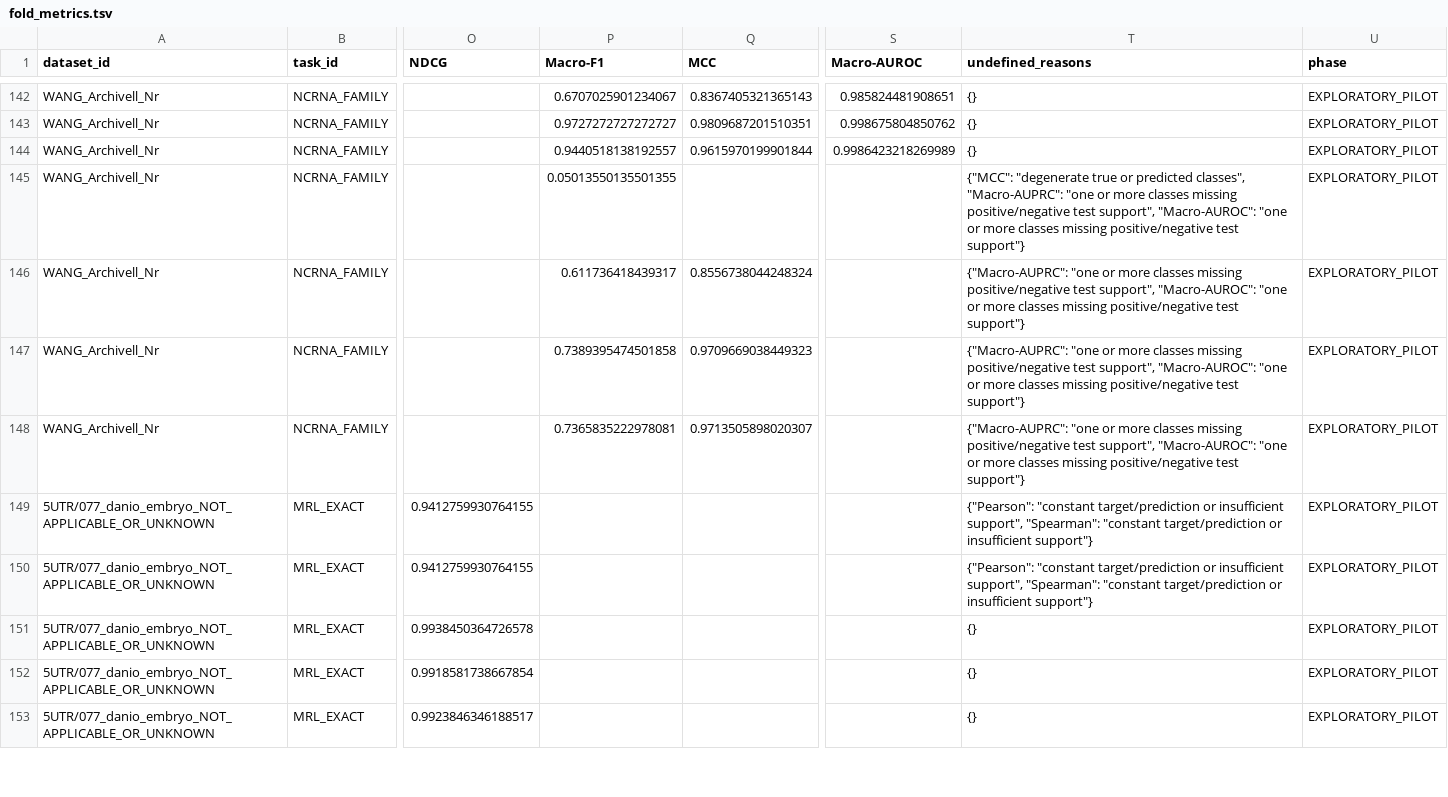
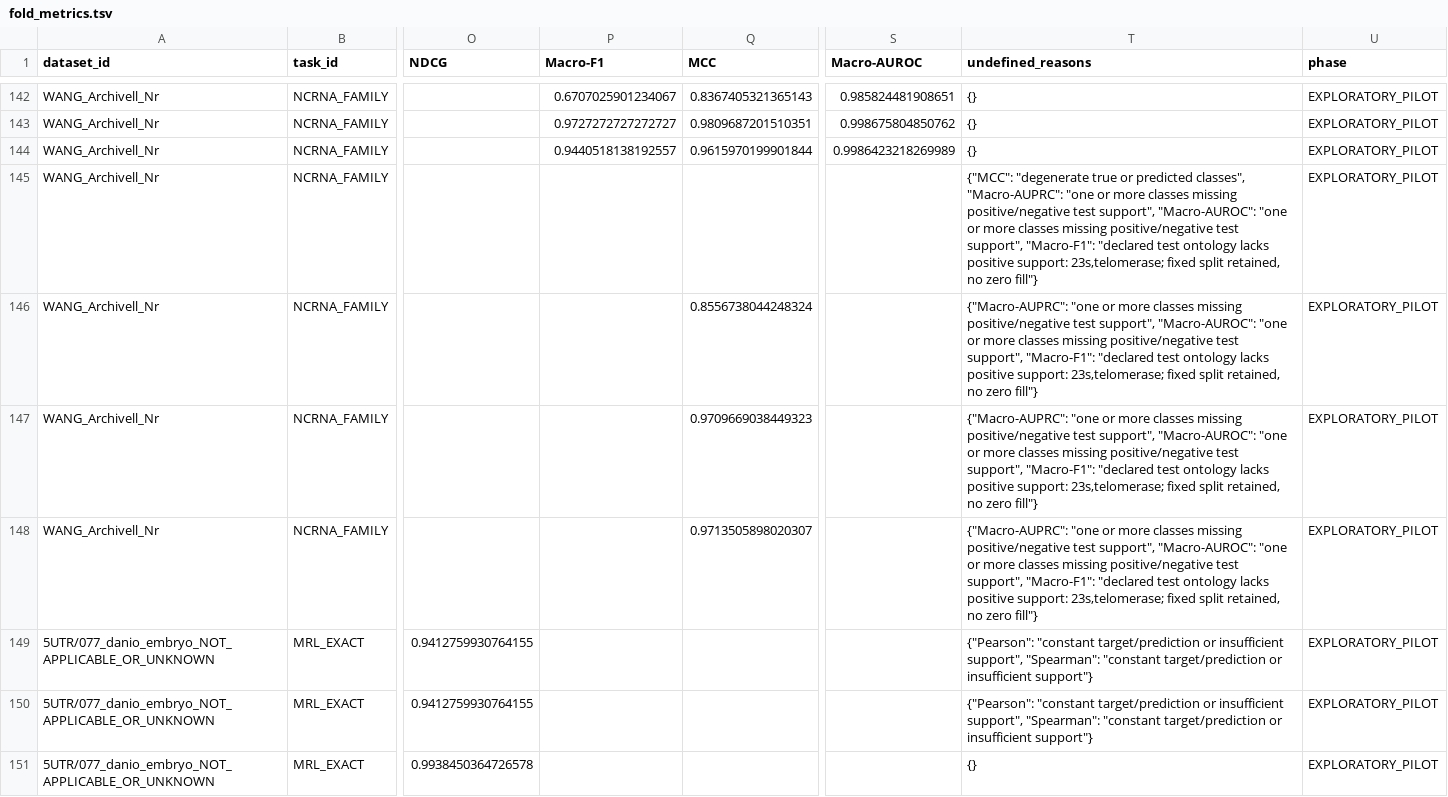
Before and after one commit to mondragondeiontonio-sketch/RNA-GYM, a TSV file: results/pilots/rnafm_hf_v1_2/fold_metrics.tsv, drawn as a sheet; only a part is shown, gaps mark what is left out; the shorter side is filled out with more unchanged rows; the diff names each change by its address in the sheet, - before the commit and + after, or states it on an @@ line.

Commit message:
Preserve NA for absent ncRNA test classes; disclose partial-fold summary
No training, prediction or split changed. Full-ontology Macro-F1 is NA for fold7 missing classes; family summaries cover two defined folds only. Seven datasets retain complete three-fold primary results.

```diff
--- a/results/pilots/rnafm_hf_v1_2/fold_metrics.tsv
+++ b/results/pilots/rnafm_hf_v1_2/fold_metrics.tsv
-P145 (Macro-F1): 0.05013550135501355
+P145 (Macro-F1): (empty)
-T145 (undefined_reasons): …positive/negative test support"}
+T145 (undefined_reasons): …positive/negative test support", "Macro-F1": "declared test ontology lacks positive support: 23s,telomerase; fixed split retained, no zero fill"}
-P146 (Macro-F1): 0.611736418439317
+P146 (Macro-F1): (empty)
-T146:T148 (undefined_reasons): …positive/negative test support"}
+T146:T148 (undefined_reasons): …positive/negative test support", "Macro-F1": "declared test ontology lacks positive support: 23s,telomerase; fixed split retained, no zero fill"}
-P147 (Macro-F1): 0.7389395474501858
+P147 (Macro-F1): (empty)
-P148 (Macro-F1): 0.7365835222978081
+P148 (Macro-F1): (empty)
```
Also changed, not shown: results/pilots/rnafm_hf_v1_2/baseline_comparison.tsv, results/pilots/rnafm_hf_v1_2/pilot_summary.tsv, 5 other files.
